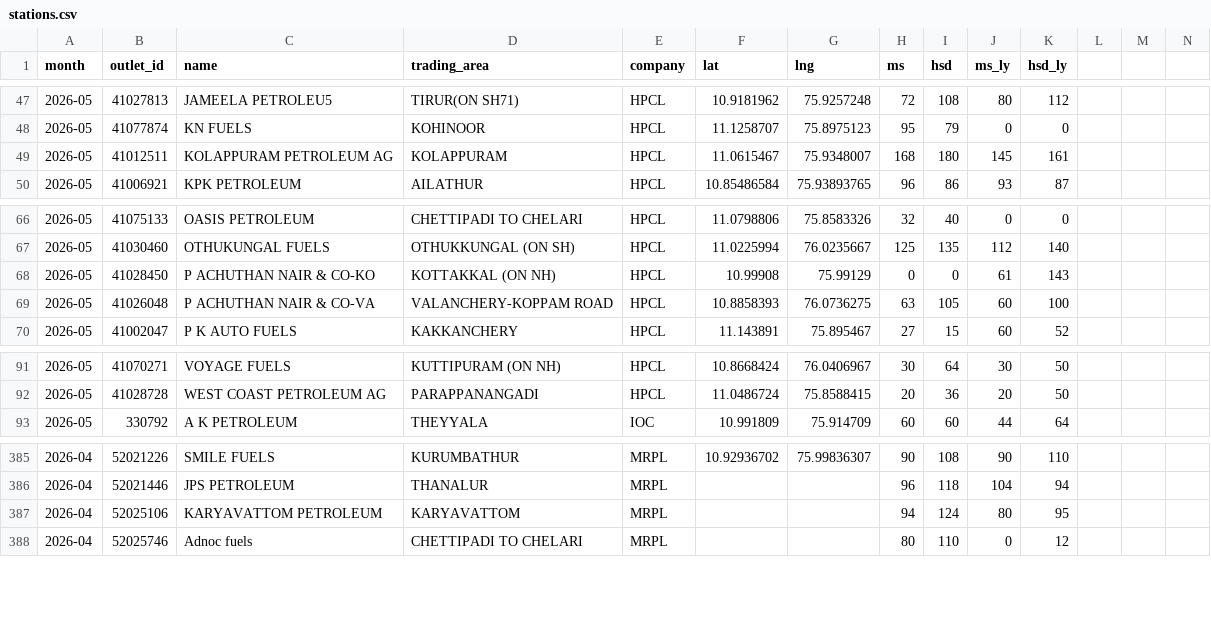
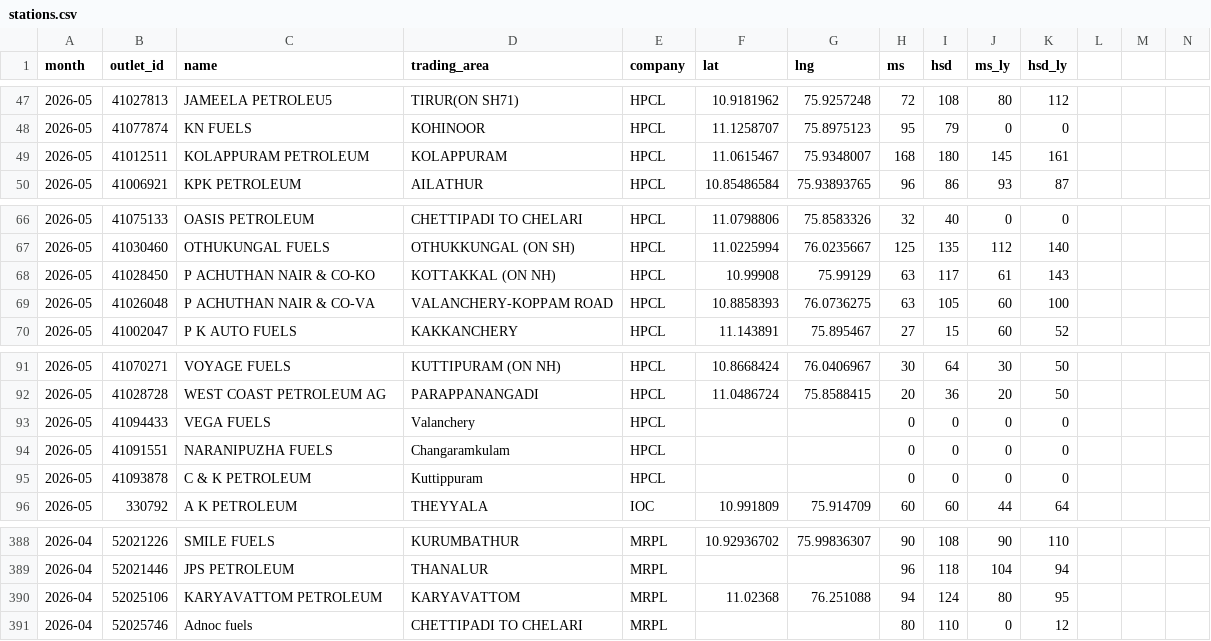
Before and after one commit to Sneakout/fuel-map-app, a CSV file: public/stations.csv, drawn as a sheet; only a part is shown, gaps mark what is left out; addresses are those after the commit; rows hold the shown columns only; the diff names each change by its address in the sheet, - before the commit and + after, or states it on an @@ line.

Commit message:
Fix station CSV outlet names and coordinates

```diff
--- a/public/stations.csv
+++ b/public/stations.csv
-C49 (name): KOLAPPURAM PETROLEUM AG
+C49 (name): KOLAPPURAM PETROLEUM
-H68 (ms): 0
+H68 (ms): 63
-I68 (hsd): 0
+I68 (hsd): 117
+row 93: 2026-05 | 41094433 | VEGA FUELS | Valanchery | HPCL |  |  | 0 | 0 | 0 | 0
+row 94: 2026-05 | 41091551 | NARANIPUZHA FUELS | Changaramkulam | HPCL |  |  | 0 | 0 | 0 | 0
+row 95: 2026-05 | 41093878 | C & K PETROLEUM | Kuttippuram | HPCL |  |  | 0 | 0 | 0 | 0
-F390 (lat): (empty)
+F390 (lat): 11.02368
-G390 (lng): (empty)
+G390 (lng): 76.251088
```
